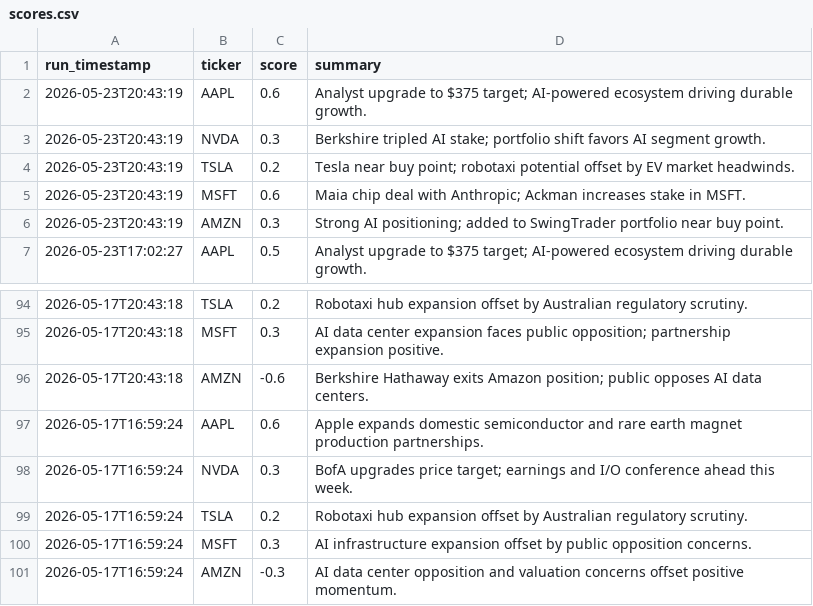
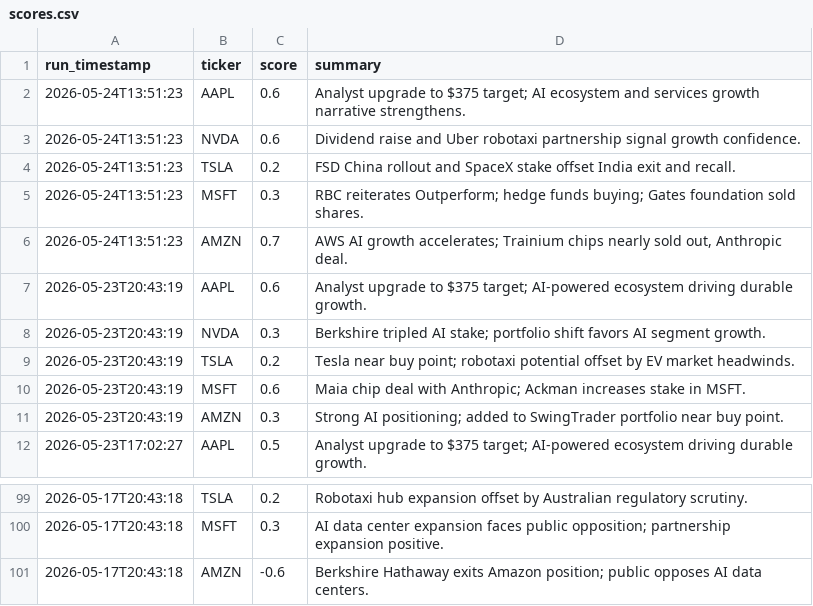
Before and after one commit to williamabrams88-hub/finance---investment-orchestrator, a CSV file: stock-sentiment/reports/scores.csv, drawn as a sheet; only a part is shown, gaps mark what is left out; removed rows and columns are numbered as before the commit, all else as after; the diff names each change by its address in the sheet, - before the commit and + after, or states it on an @@ line.

```diff
--- a/stock-sentiment/reports/scores.csv
+++ b/stock-sentiment/reports/scores.csv
+row 2: 2026-05-24T13:51:23 | AAPL | 0.6 | Analyst upgrade to $375 target; AI ecosystem and services growth narrative strengthens.
+row 3: 2026-05-24T13:51:23 | NVDA | 0.6 | Dividend raise and Uber robotaxi partnership signal growth confidence.
+row 4: 2026-05-24T13:51:23 | TSLA | 0.2 | FSD China rollout and SpaceX stake offset India exit and recall.
+row 5: 2026-05-24T13:51:23 | MSFT | 0.3 | RBC reiterates Outperform; hedge funds buying; Gates foundation sold shares.
+row 6: 2026-05-24T13:51:23 | AMZN | 0.7 | AWS AI growth accelerates; Trainium chips nearly sold out, Anthropic deal.
-row 97: 2026-05-17T16:59:24 | AAPL | 0.6 | Apple expands domestic semiconductor and rare earth magnet production partnerships.
-row 98: 2026-05-17T16:59:24 | NVDA | 0.3 | BofA upgrades price target; earnings and I/O conference ahead this week.
-row 99: 2026-05-17T16:59:24 | TSLA | 0.2 | Robotaxi hub expansion offset by Australian regulatory scrutiny.
-row 100: 2026-05-17T16:59:24 | MSFT | 0.3 | AI infrastructure expansion offset by public opposition concerns.
-row 101: 2026-05-17T16:59:24 | AMZN | -0.3 | AI data center opposition and valuation concerns offset positive momentum.
```
Also changed, not shown: stock-sentiment/reports/daily_digest.csv, stock-sentiment/reports/paper_pnl.csv, 1 other file.
